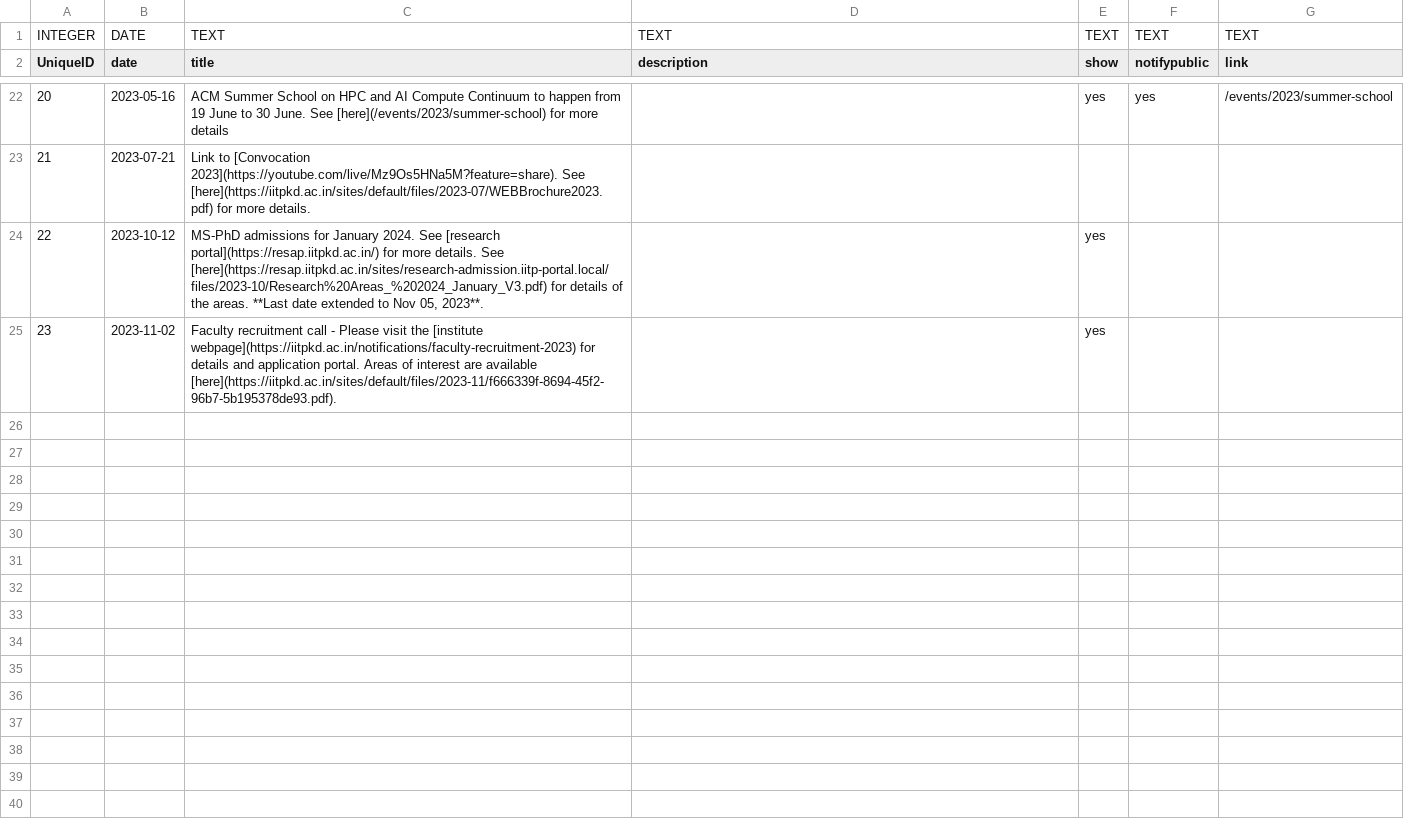
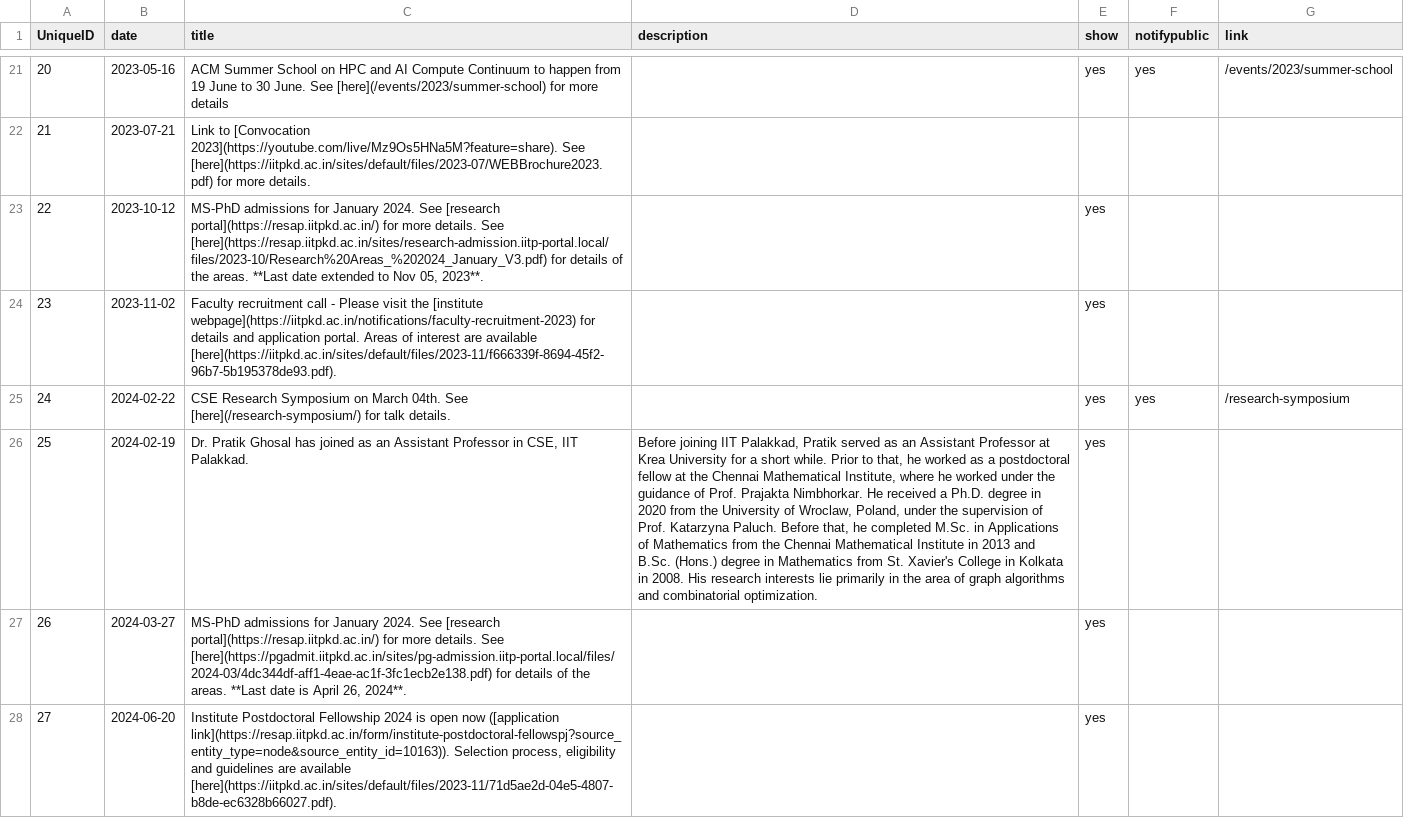
Before and after one commit to ChitreshN/csWeb, a CSV file: _data_csv/announce.csv, drawn as a sheet; only a part is shown, gaps mark what is left out; removed rows and columns are numbered as before the commit, all else as after; the diff names each change by its address in the sheet, - before the commit and + after, or states it on an @@ line.

```diff
--- a/_data_csv/announce.csv
+++ b/_data_csv/announce.csv
-row 1: INTEGER | DATE | TEXT | TEXT | TEXT | TEXT | TEXT
+row 25: 24 | 2024-02-22 | CSE Research Symposium on March 04th. See [here](/research-symposium/) for talk details. |  | yes | yes | /research-symposium
+row 26: 25 | 2024-02-19 | Dr. Pratik Ghosal has joined as an Assistant Professor in CSE, IIT Palakkad. | Before joining IIT Palakkad, Pratik served as an Assistant Professor at Krea University for a short while. Prior to that, he worked as a postdoctoral fellow at the Chennai Mathematical Institute, where he worked under the guidance of Prof. Prajakta Nimbhorkar. He received a Ph.D. degree in 2020 from the University of Wroclaw, Poland, under the supervision of Prof. Katarzyna Paluch. Before that, he completed M.Sc. in Applications of Mathematics from the Chennai Mathematical Institute in 2013 and B.Sc. (Hons.) degree in Mathematics from St. Xavier's College in Kolkata in 2008. His research interests lie primarily in the area of graph algorithms and combinatorial optimization. | yes
+row 27: 26 | 2024-03-27 | MS-PhD admissions for January 2024. See [research portal](https://resap.iitpkd.ac.in/) for more details. See [here](https://pgadmit.iitpkd.ac.in/sites/pg-admission.iitp-portal.local/files/2024-03/4dc344df-aff1-4eae-ac1f-3fc1ecb2e138.pdf) for details of the areas. **Last date is April 26, 2024**. |  | yes
+row 28: 27 | 2024-06-20 | Institute Postdoctoral Fellowship 2024 is open now ([application link](https://resap.iitpkd.ac.in/form/institute-postdoctoral-fellowspj?source_entity_type=node&source_entity_id=10163)). Selection process, eligibility and guidelines are available [here](https://iitpkd.ac.in/sites/default/files/2023-11/71d5ae2d-04e5-4807-b8de-ec6328b66027.pdf). |  | yes
```
Also changed, not shown: _data_csv/awards.csv, _data_csv/colloquium.csv, 55 other files.
